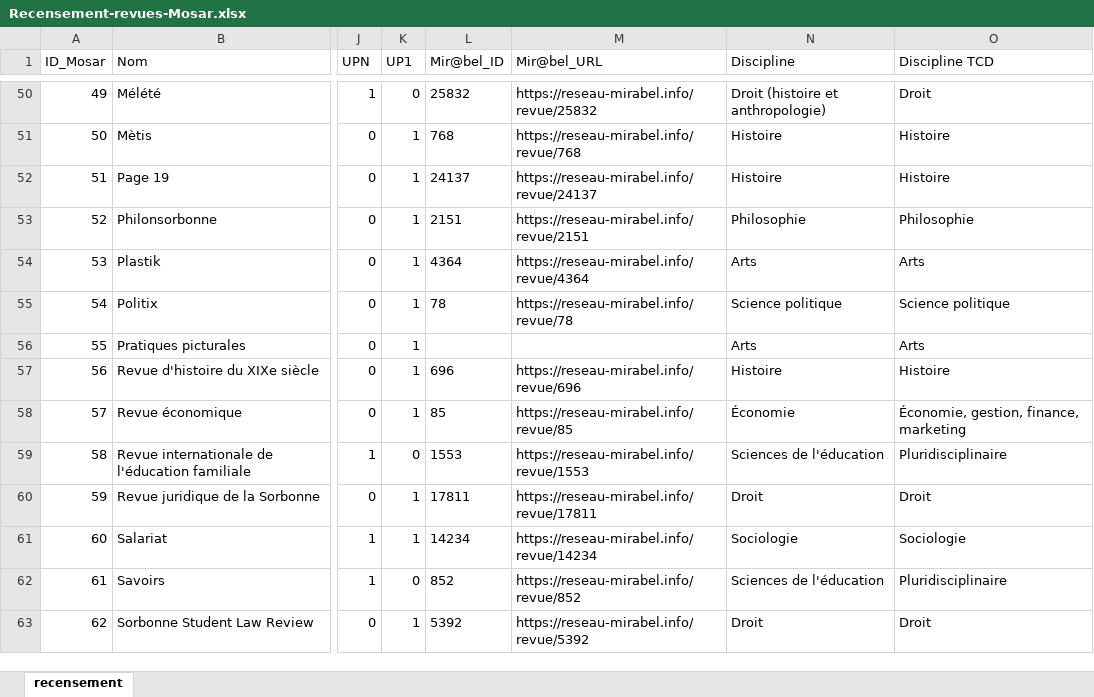
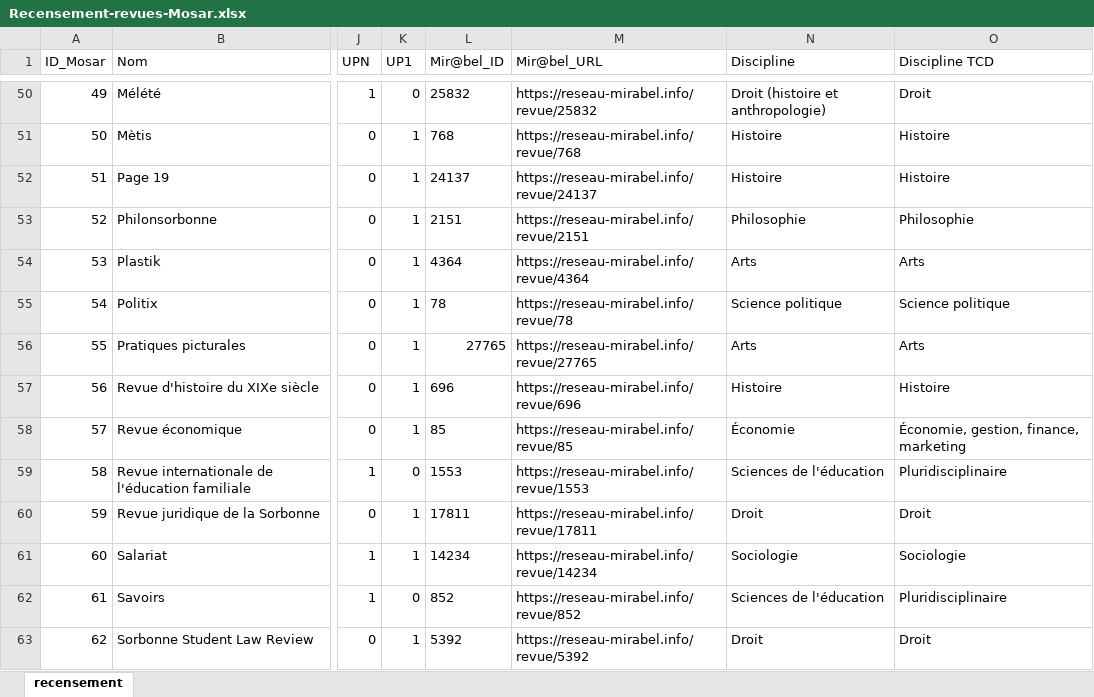
Before and after one commit to nicocoquet/mosar, an Excel workbook: data/Recensement-revues-Mosar.xlsx, sheet recensement, drawn as a sheet; only a part is shown, gaps mark what is left out; values as stored, in another font and other column widths than the file's, no borders; the diff names each change by its address in the sheet, - before the commit and + after, or states it on an @@ line.

Commit message:
data: actualiser le recensement Mosar (nicocoquet)

```diff
--- a/data/Recensement-revues-Mosar.xlsx (sheet recensement)
+++ b/data/Recensement-revues-Mosar.xlsx (sheet recensement)
-L56 (Mir@bel_ID): (empty)
+L56 (Mir@bel_ID): 27765
-M56 (Mir@bel_URL): (empty)
+M56 (Mir@bel_URL): https://reseau-mirabel.info/revue/27765
```
